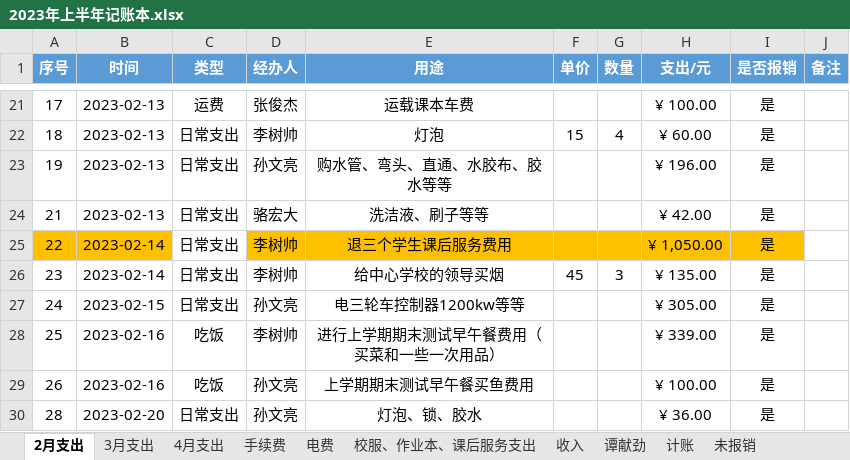
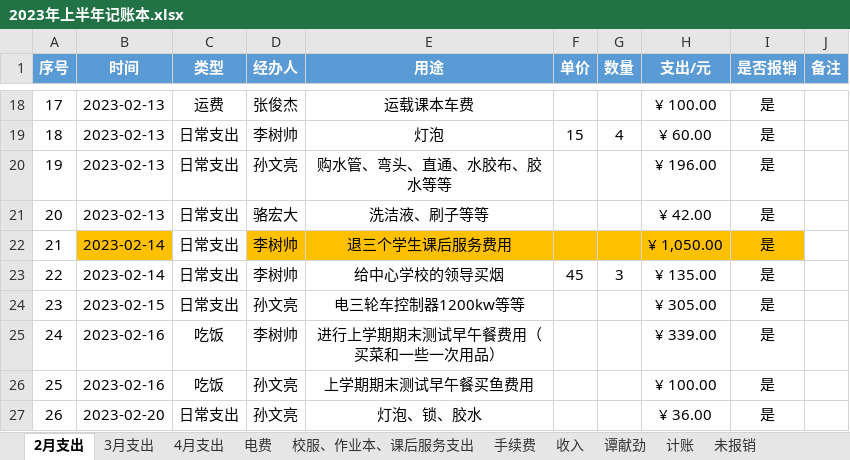
Before and after one commit to 2663481911/counts, an Excel workbook: 2023年上半年/2023年上半年记账本.xlsx, sheet 2月支出, drawn as a sheet; only a part is shown, gaps mark what is left out; values as stored, in another font and other column widths than the file's, no borders; conditional formats and table styles not drawn; removed rows and columns are numbered as before the commit, all else as after; the diff covers the shown part only; the diff names each change by its address in the sheet, - before the commit and + after, or states it on an @@ line.

```diff
--- a/2023年上半年/2023年上半年记账本.xlsx (sheet 2月支出)
+++ b/2023年上半年/2023年上半年记账本.xlsx (sheet 2月支出)
@@ sheet tab order changed: 2月支出 | 3月支出 | 4月支出 | 电费 | 校服、作业本、课后服务支出 | 手续费 | 收入 | 谭献劲 | 计账 | 未报销 @@
+row 21: 20 | 2023-02-13 | 日常支出 | 骆宏大 | 洗洁液、刷子等等 |  |  | ¥ 42.00 | 是
-B22 (时间): 2023-02-13
+B22 (时间): 2023-02-14
-B22 fill: none
+B22 fill: #FFC000
-D22 (经办人): 骆宏大
+D22 (经办人): 李树帅
-D22:I22 fill: none
+D22:I22 fill: #FFC000
-E22 (用途): 洗洁液、刷子等等
+E22 (用途): 退三个学生课后服务费用
-H22 (支出/元): ¥ 42.00
+H22 (支出/元): ¥ 1,050.00
-A23:B23 fill: #FFC000
+A23:B23 fill: none
-D23:I23 fill: #FFC000
+D23:I23 fill: none
-E23 (用途): 退三个学生课后服务费用
+E23 (用途): 给中心学校的领导买烟
-F23 (单价): (empty)
+F23 (单价): 45
-G23 (数量): (empty)
+G23 (数量): 3
-H23 (支出/元): ¥ 1,050.00
+H23 (支出/元): ¥ 135.00
-B24 (时间): 2023-02-14
+B24 (时间): 2023-02-15
-D24 (经办人): 李树帅
+D24 (经办人): 孙文亮
-E24 (用途): 给中心学校的领导买烟
+E24 (用途): 电三轮车控制器1200kw等等
-F24 (单价): 45
+F24 (单价): (empty)
-G24 (数量): 3
+G24 (数量): (empty)
-H24 (支出/元): ¥ 135.00
+H24 (支出/元): ¥ 305.00
-B25 (时间): 2023-02-15
+B25 (时间): 2023-02-16
-C25 (类型): 日常支出
+C25 (类型): 吃饭
-D25 (经办人): 孙文亮
+D25 (经办人): 李树帅
-E25 (用途): 电三轮车控制器1200kw等等
+E25 (用途): 进行上学期期末测试早午餐费用（买菜和一些一次用品）
-H25 (支出/元): ¥ 305.00
+H25 (支出/元): ¥ 339.00
-D26 (经办人): 李树帅
+D26 (经办人): 孙文亮
-E26 (用途): 进行上学期期末测试早午餐费用（买菜和一些一次用品）
+E26 (用途): 上学期期末测试早午餐买鱼费用
-H26 (支出/元): ¥ 339.00
+H26 (支出/元): ¥ 100.00
-B27 (时间): 2023-02-16
+B27 (时间): 2023-02-20
-C27 (类型): 吃饭
+C27 (类型): 日常支出
-E27 (用途): 上学期期末测试早午餐买鱼费用
+E27 (用途): 灯泡、锁、胶水
-H27 (支出/元): ¥ 100.00
+H27 (支出/元): ¥ 36.00
-row 30: 28 | 2023-02-20 | 日常支出 | 孙文亮 | 灯泡、锁、胶水 |  |  | ¥ 36.00 | 是
```
Also changed, not shown: 3 removed rows and 4 edited cells elsewhere in this sheet, sheet 4月支出, sheet 3月支出, sheet 计账, sheet 电费, 南山镇芒海小学幼儿园保教费.xlsx, 11 other files.
